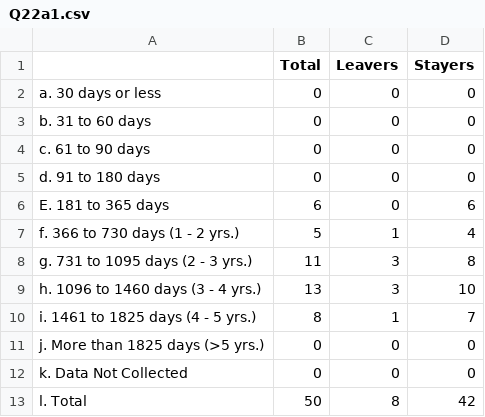
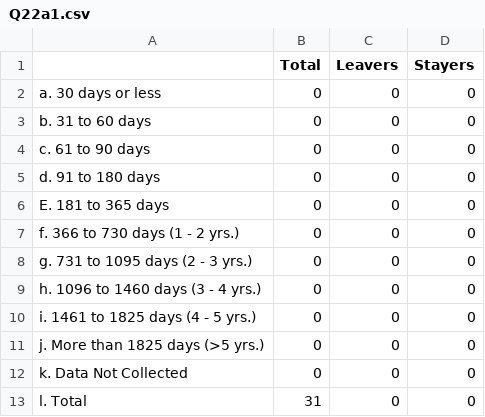
Before and after one commit to servinglynk/hslynk-open-source, a CSV file: hmis-hud-reports/Q22a1.csv, drawn as a sheet.

Commit message:
Updated data population stragery for a lot of secrtions

```diff
--- a/hmis-hud-reports/Q22a1.csv
+++ b/hmis-hud-reports/Q22a1.csv
@@ -5,9 +5,9 @@
    d. 91 to 180 days,0,0,0
-   E. 181 to 365 days,6,0,6
-   f. 366 to 730 days (1 - 2 yrs.),5,1,4
-   g. 731 to 1095 days (2 - 3 yrs.),11,3,8
-   h. 1096 to 1460 days (3 - 4 yrs.),13,3,10
-   i. 1461 to 1825 days (4 - 5 yrs.),8,1,7
+   E. 181 to 365 days,0,0,0
+   f. 366 to 730 days (1 - 2 yrs.),0,0,0
+   g. 731 to 1095 days (2 - 3 yrs.),0,0,0
+   h. 1096 to 1460 days (3 - 4 yrs.),0,0,0
+   i. 1461 to 1825 days (4 - 5 yrs.),0,0,0
    j. More than 1825 days (>5 yrs.),0,0,0
    k. Data Not Collected,0,0,0
-   l. Total,50,8,42
+   l. Total,31,0,0
```
Also changed, not shown: hmis-hud-reports/Q13c1.csv, hmis-hud-reports/Q16.csv, 56 other files.
